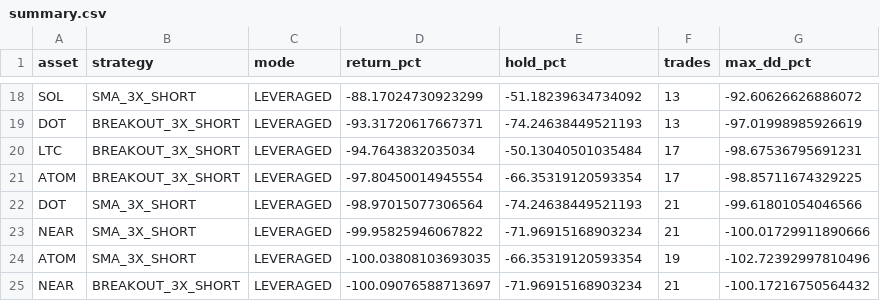
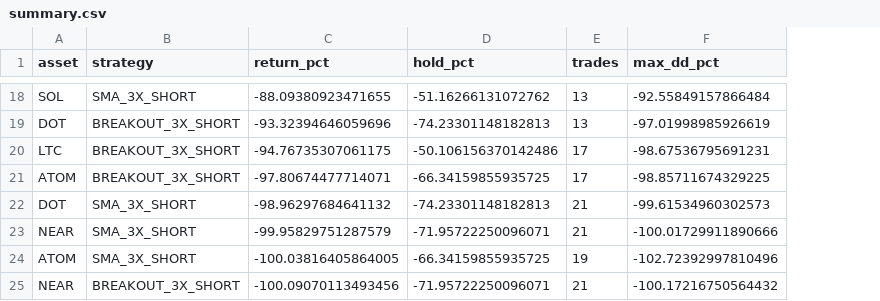
Before and after one commit to carygeo/simple_trader, a CSV file: backtest_results/leveraged/1yr/summary.csv, drawn as a sheet; only a part is shown, gaps mark what is left out; removed rows and columns are numbered as before the commit, all else as after; the diff covers the shown part only; the diff names each change by its address in the sheet, - before the commit and + after, or states it on an @@ line.

```diff
--- a/backtest_results/leveraged/1yr/summary.csv
+++ b/backtest_results/leveraged/1yr/summary.csv
-column C (mode), rows 18-25: all LEVERAGED
-C18 (return_pct): -88.17024730923299
+C18 (return_pct): -88.09380923471655
-D18 (hold_pct): -51.18239634734092
+D18 (hold_pct): -51.16266131072762
-F18 (max_dd_pct): -92.60626626886072
+F18 (max_dd_pct): -92.55849157866484
-C19 (return_pct): -93.31720617667371
+C19 (return_pct): -93.32394646059696
-D19 (hold_pct): -74.24638449521193
+D19 (hold_pct): -74.23301148182813
-C20 (return_pct): -94.7643832035034
+C20 (return_pct): -94.76735307061175
-D20 (hold_pct): -50.13040501035484
+D20 (hold_pct): -50.106156370142486
-C21 (return_pct): -97.80450014945554
+C21 (return_pct): -97.80674477714071
-D21 (hold_pct): -66.35319120593354
+D21 (hold_pct): -66.34159855935725
-C22 (return_pct): -98.97015077306564
+C22 (return_pct): -98.96297684641132
-D22 (hold_pct): -74.24638449521193
+D22 (hold_pct): -74.23301148182813
-F22 (max_dd_pct): -99.61801054046566
+F22 (max_dd_pct): -99.61534960302573
-C23 (return_pct): -99.95825946067822
+C23 (return_pct): -99.95829751287579
-D23 (hold_pct): -71.96915168903234
+D23 (hold_pct): -71.95722250096071
-C24 (return_pct): -100.03808103693035
+C24 (return_pct): -100.03816405864005
-D24 (hold_pct): -66.35319120593354
+D24 (hold_pct): -66.34159855935725
-C25 (return_pct): -100.09076588713697
+C25 (return_pct): -100.09070113493456
-D25 (hold_pct): -71.96915168903234
+D25 (hold_pct): -71.95722250096071
```
Also changed, not shown: 1 added row, 1 removed row and 31 edited cells elsewhere in this file, backtest_results/long_only/1yr/summary.csv, 4 other files.
